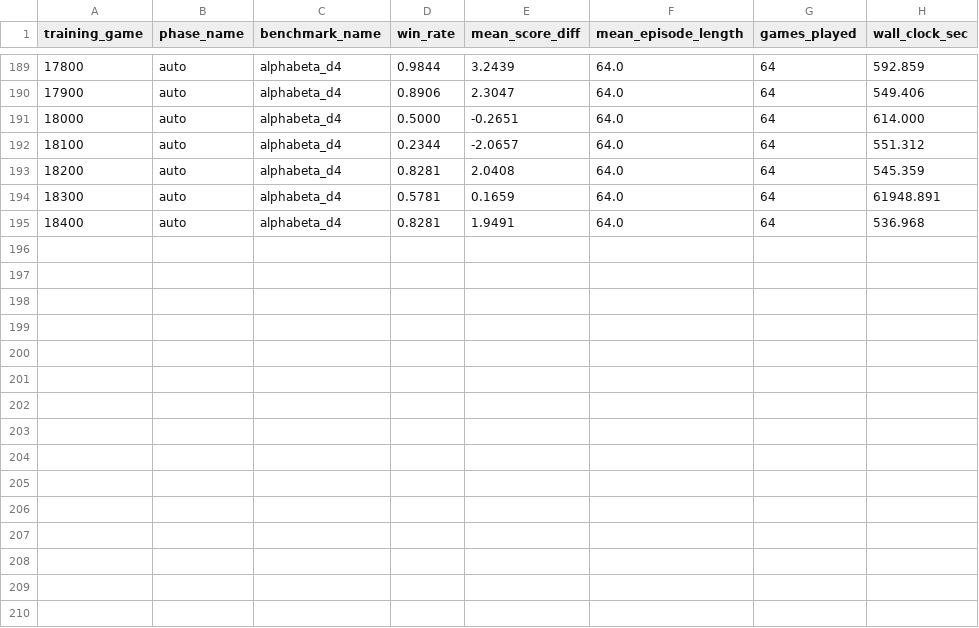
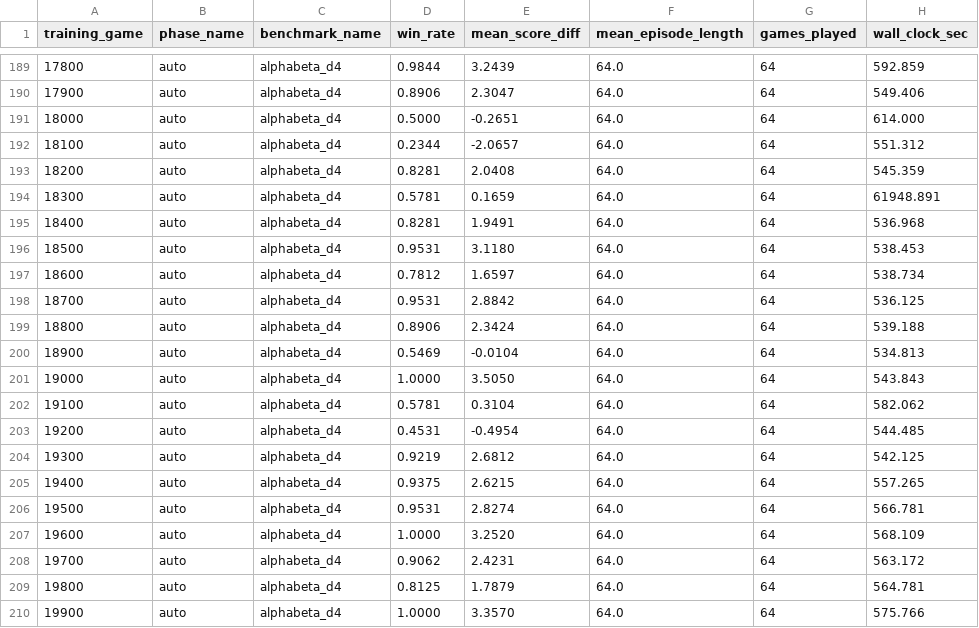
Before and after one commit to Colile1/ITRI616_AI_Game_Project_C_Lines, a CSV file: results/size_08/run_pts_003/benchmark_log.csv, drawn as a sheet; only a part is shown, gaps mark what is left out; the diff names each change by its address in the sheet, - before the commit and + after, or states it on an @@ line.

Commit message:
Training run_pts_003 results

```diff
--- a/results/size_08/run_pts_003/benchmark_log.csv
+++ b/results/size_08/run_pts_003/benchmark_log.csv
+row 196: 18500 | auto | alphabeta_d4 | 0.9531 | 3.1180 | 64.0 | 64 | 538.453
+row 197: 18600 | auto | alphabeta_d4 | 0.7812 | 1.6597 | 64.0 | 64 | 538.734
+row 198: 18700 | auto | alphabeta_d4 | 0.9531 | 2.8842 | 64.0 | 64 | 536.125
+row 199: 18800 | auto | alphabeta_d4 | 0.8906 | 2.3424 | 64.0 | 64 | 539.188
+row 200: 18900 | auto | alphabeta_d4 | 0.5469 | -0.0104 | 64.0 | 64 | 534.813
+row 201: 19000 | auto | alphabeta_d4 | 1.0000 | 3.5050 | 64.0 | 64 | 543.843
+row 202: 19100 | auto | alphabeta_d4 | 0.5781 | 0.3104 | 64.0 | 64 | 582.062
+row 203: 19200 | auto | alphabeta_d4 | 0.4531 | -0.4954 | 64.0 | 64 | 544.485
+row 204: 19300 | auto | alphabeta_d4 | 0.9219 | 2.6812 | 64.0 | 64 | 542.125
+row 205: 19400 | auto | alphabeta_d4 | 0.9375 | 2.6215 | 64.0 | 64 | 557.265
+row 206: 19500 | auto | alphabeta_d4 | 0.9531 | 2.8274 | 64.0 | 64 | 566.781
+row 207: 19600 | auto | alphabeta_d4 | 1.0000 | 3.2520 | 64.0 | 64 | 568.109
+row 208: 19700 | auto | alphabeta_d4 | 0.9062 | 2.4231 | 64.0 | 64 | 563.172
+row 209: 19800 | auto | alphabeta_d4 | 0.8125 | 1.7879 | 64.0 | 64 | 564.781
+row 210: 19900 | auto | alphabeta_d4 | 1.0000 | 3.3570 | 64.0 | 64 | 575.766
```
Also changed, not shown: results/size_08/run_pts_003/training_log.csv, 16 other files.
